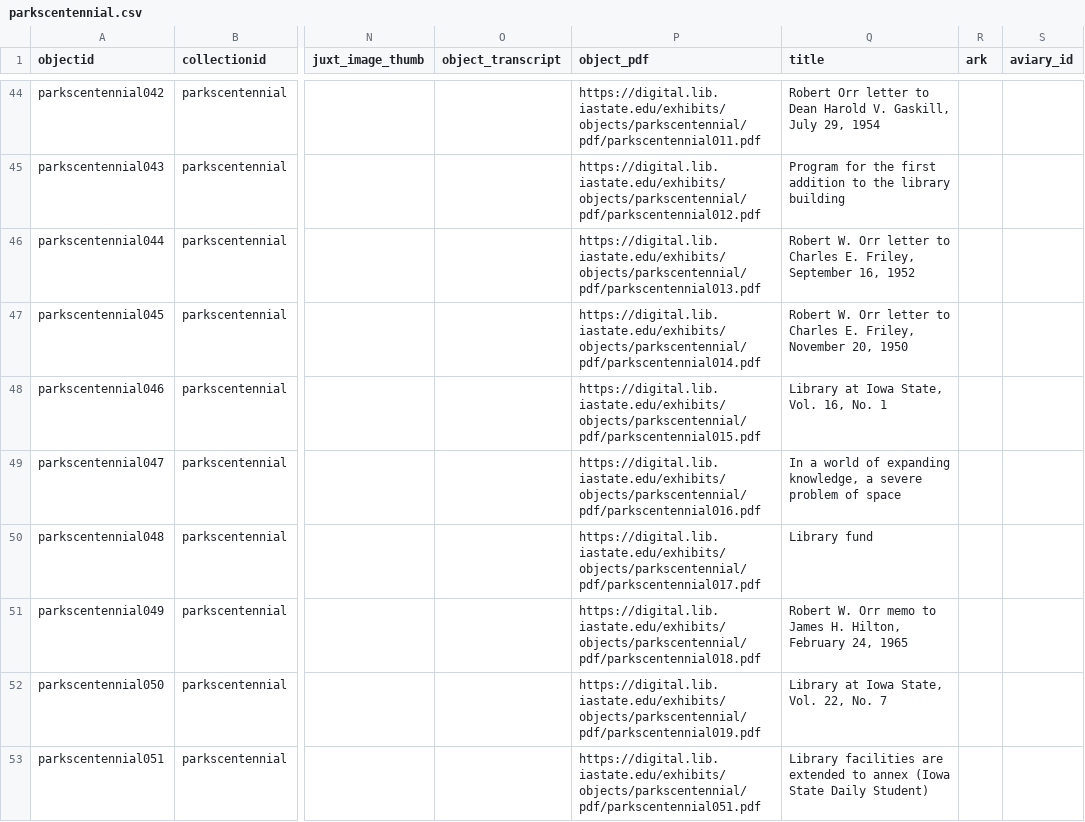
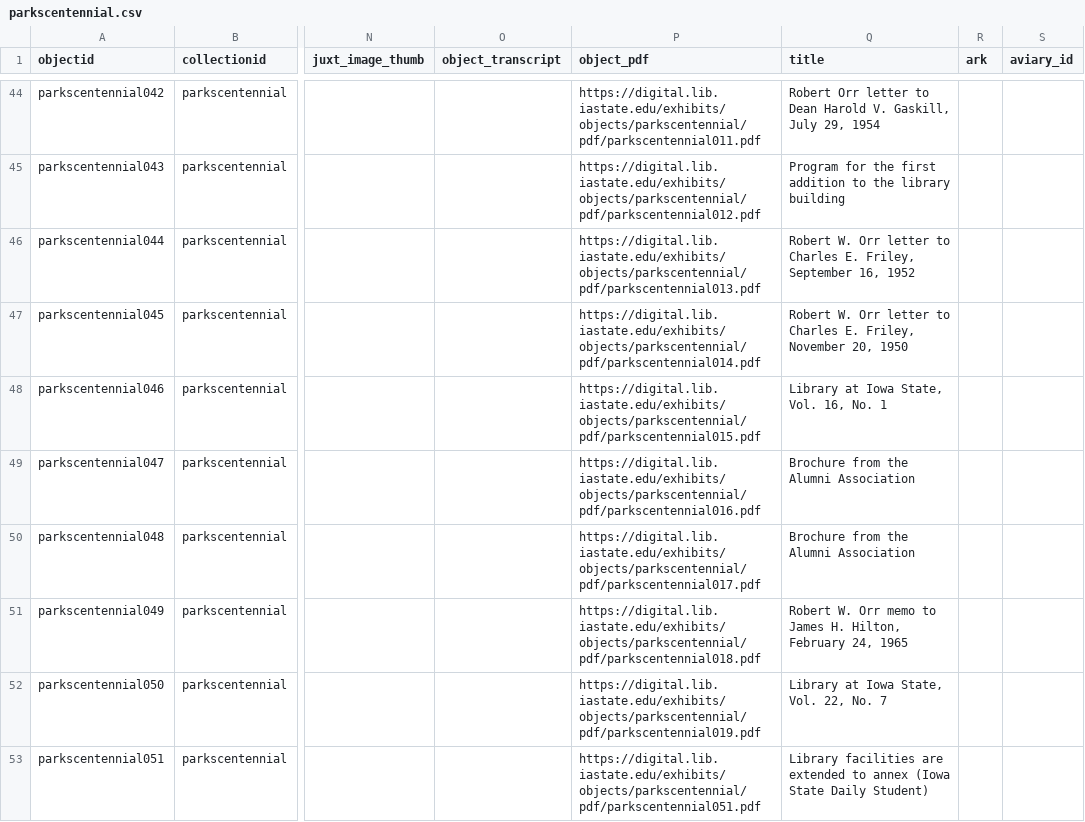
Before and after one commit to isu-digital/lib-centennial, a CSV file: _data/parkscentennial.csv, drawn as a sheet; only a part is shown, gaps mark what is left out; the diff names each change by its address in the sheet, - before the commit and + after, or states it on an @@ line.

```diff
--- a/_data/parkscentennial.csv
+++ b/_data/parkscentennial.csv
-Q49 (title): In a world of expanding knowledge, a severe problem of space
+Q49 (title): Brochure from the Alumni Association
-Q50 (title): Library fund
+Q50 (title): Brochure from the Alumni Association
```
Also changed, not shown: 2 other files.
